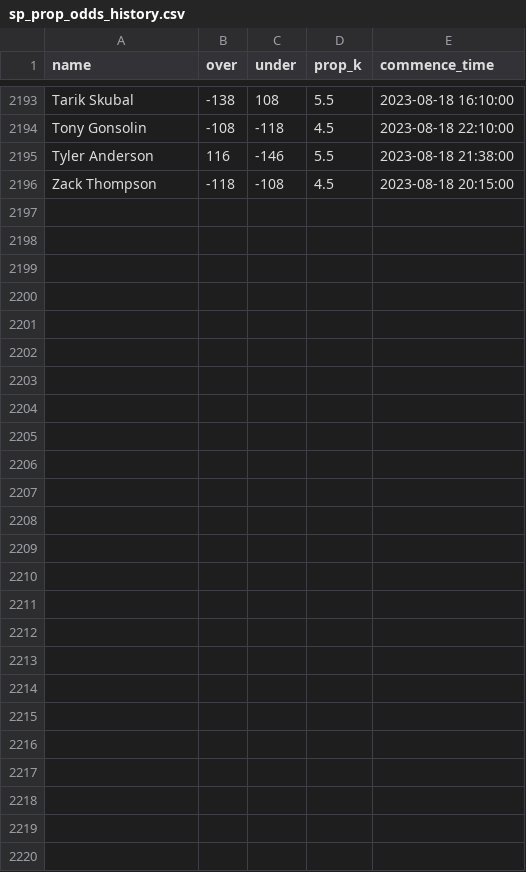
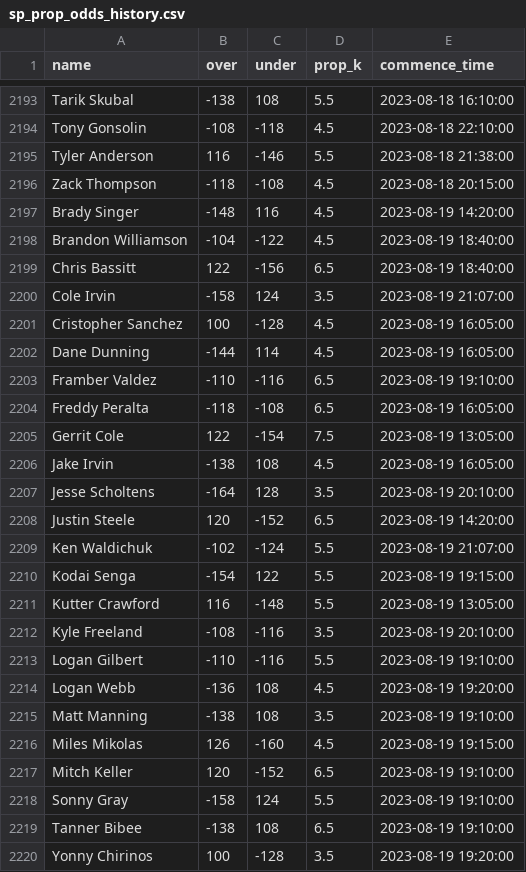
Before and after one commit to amaizehayes/sp-k-prediction-app, a CSV file: output/sp_prop_odds_history.csv, drawn as a sheet; only a part is shown, gaps mark what is left out.

```diff
--- a/output/sp_prop_odds_history.csv
+++ b/output/sp_prop_odds_history.csv
@@ -2196 +2196,25 @@ Tyler Anderson,116,-146,5.5,2023-08-18 21:38:00
 Zack Thompson,-118,-108,4.5,2023-08-18 20:15:00
+Brady Singer,-148,116,4.5,2023-08-19 14:20:00
+Brandon Williamson,-104,-122,4.5,2023-08-19 18:40:00
+Chris Bassitt,122,-156,6.5,2023-08-19 18:40:00
+Cole Irvin,-158,124,3.5,2023-08-19 21:07:00
+Cristopher Sanchez,100,-128,4.5,2023-08-19 16:05:00
+Dane Dunning,-144,114,4.5,2023-08-19 16:05:00
+Framber Valdez,-110,-116,6.5,2023-08-19 19:10:00
+Freddy Peralta,-118,-108,6.5,2023-08-19 16:05:00
+Gerrit Cole,122,-154,7.5,2023-08-19 13:05:00
+Jake Irvin,-138,108,4.5,2023-08-19 16:05:00
+Jesse Scholtens,-164,128,3.5,2023-08-19 20:10:00
+Justin Steele,120,-152,6.5,2023-08-19 14:20:00
+Ken Waldichuk,-102,-124,5.5,2023-08-19 21:07:00
+Kodai Senga,-154,122,5.5,2023-08-19 19:15:00
+Kutter Crawford,116,-148,5.5,2023-08-19 13:05:00
+Kyle Freeland,-108,-116,3.5,2023-08-19 20:10:00
+Logan Gilbert,-110,-116,5.5,2023-08-19 19:10:00
+Logan Webb,-136,108,4.5,2023-08-19 19:20:00
+Matt Manning,-138,108,3.5,2023-08-19 19:10:00
+Miles Mikolas,126,-160,4.5,2023-08-19 19:15:00
+Mitch Keller,120,-152,6.5,2023-08-19 19:10:00
+Sonny Gray,-158,124,5.5,2023-08-19 19:10:00
+Tanner Bibee,-138,108,6.5,2023-08-19 19:10:00
+Yonny Chirinos,100,-128,3.5,2023-08-19 19:20:00
```
Also changed, not shown: output/probable_starter_history.csv, output/probable_starter_today.csv, 9 other files.
